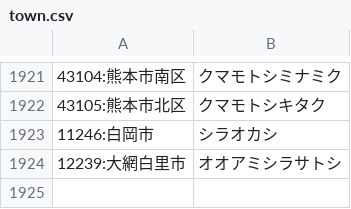
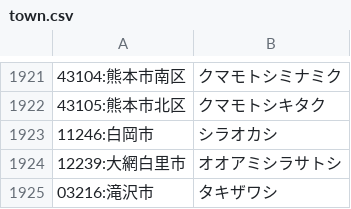
Before and after one commit to softark/jzip-conv, a CSV file: kana_dics/town.csv, drawn as a sheet; only a part is shown, gaps mark what is left out.

```diff
--- a/kana_dics/town.csv
+++ b/kana_dics/town.csv
@@ -1924 +1924,2 @@
 "12239:大網白里市","オオアミシラサトシ"
+"03216:滝沢市","タキザワシ"
```
Also changed, not shown: 5 other files.
